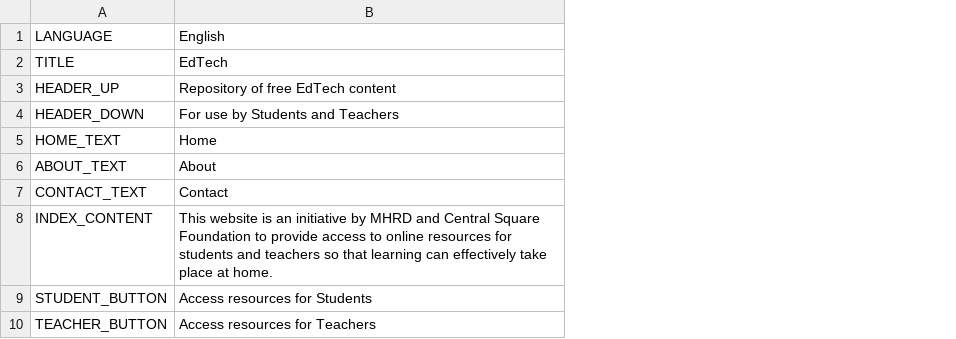
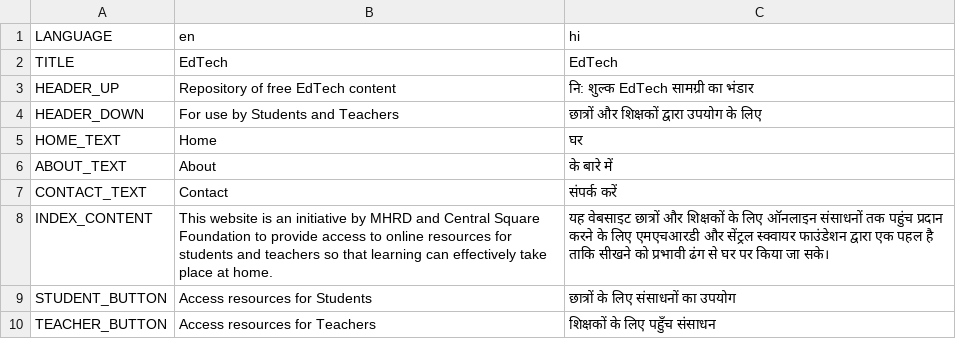
Before and after one commit to rajeshwerkushwaha/EdTech_CSF, a CSV file: Edtech_content.csv, drawn as a sheet; only a part is shown; the diff names each change by its address in the sheet, - before the commit and + after, or states it on an @@ line.

Commit message:
Add filtering based on language of website. (#24)
* Add filtering based on language of website

* Add language key in frontend

* Add Odiya in medium of instruction

* Make changes for folder

* Add button for language translation

```diff
--- a/Edtech_content.csv
+++ b/Edtech_content.csv
+column C (hi), rows 2-10: EdTech | नि: शुल्क EdTech सामग्री का भंडार | छात्रों और शिक्षकों द्वारा उपयोग के लिए | घर | के बारे में | संपर्क करें | यह वेबसाइट छात्रों और शिक्षकों के लिए ऑनलाइन संसाधनों तक पहुंच प्रदान करने के लिए एमएचआरडी और सेंट्रल स्क्वायर फाउंडेशन द्वारा एक पहल है ताकि सीखने को प्रभावी ढंग से घर पर किया जा सके। | छात्रों के लिए संसाधनों का उपयोग | शिक्षकों के लिए पहुँच संसाधन
-B1: English
+B1: en
```
Also changed, not shown: 12 other files.
